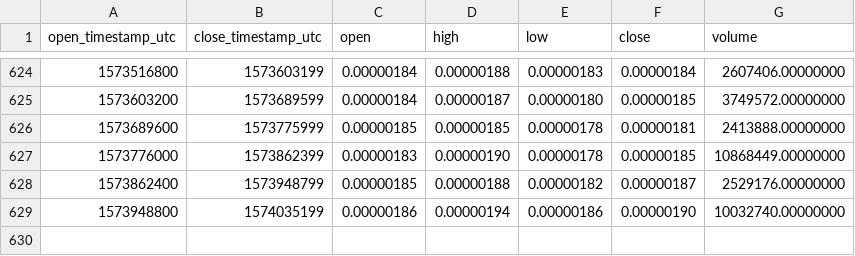
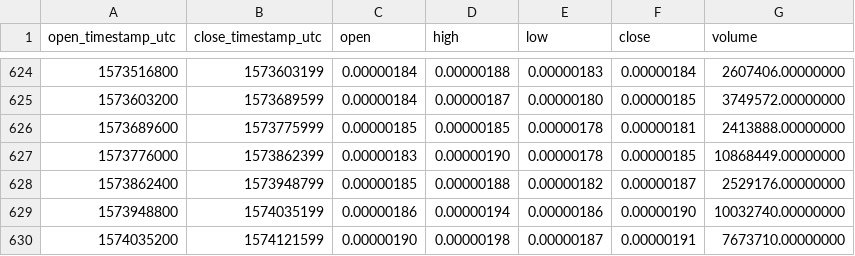
Before and after one commit to cryptobigbro/binance-POABTC, a CSV file: binance-POABTC-1d.csv, drawn as a sheet; only a part is shown, gaps mark what is left out.

Commit message:
Update OHLCV data.

```diff
--- a/binance-POABTC-1d.csv
+++ b/binance-POABTC-1d.csv
@@ -629 +629,2 @@ open_timestamp_utc,close_timestamp_utc,open,high,low,close,volume
 1573948800,1574035199,0.00000186,0.00000194,0.00000186,0.00000190,10032740.00000000
+1574035200,1574121599,0.00000190,0.00000198,0.00000187,0.00000191,7673710.00000000
```
Also changed, not shown: 1 other file.
